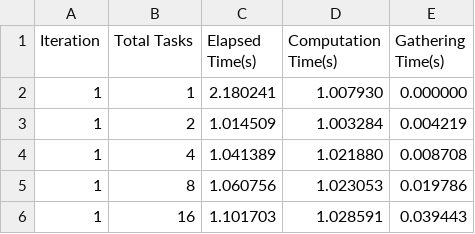
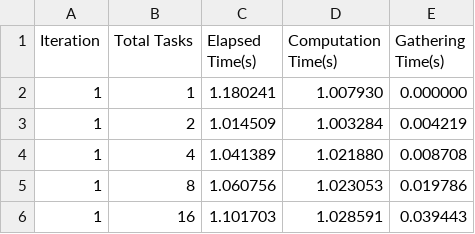
Before and after one commit to mzampar/High_Performance_Computing_2023, a CSV file: Excercise_2_c/scaling/results/mpi_weak_scaling.csv, drawn as a sheet; only a part is shown.

```diff
--- a/Excercise_2_c/scaling/results/mpi_weak_scaling.csv
+++ b/Excercise_2_c/scaling/results/mpi_weak_scaling.csv
@@ -1,3 +1,3 @@
 Iteration,Total Tasks,Elapsed Time(s),Computation Time(s),Gathering Time(s)
-1,1,2.180241,1.007930,0.000000
+1,1,1.180241,1.007930,0.000000
 1,2,1.014509,1.003284,0.004219
```
Also changed, not shown: 6 other files.
